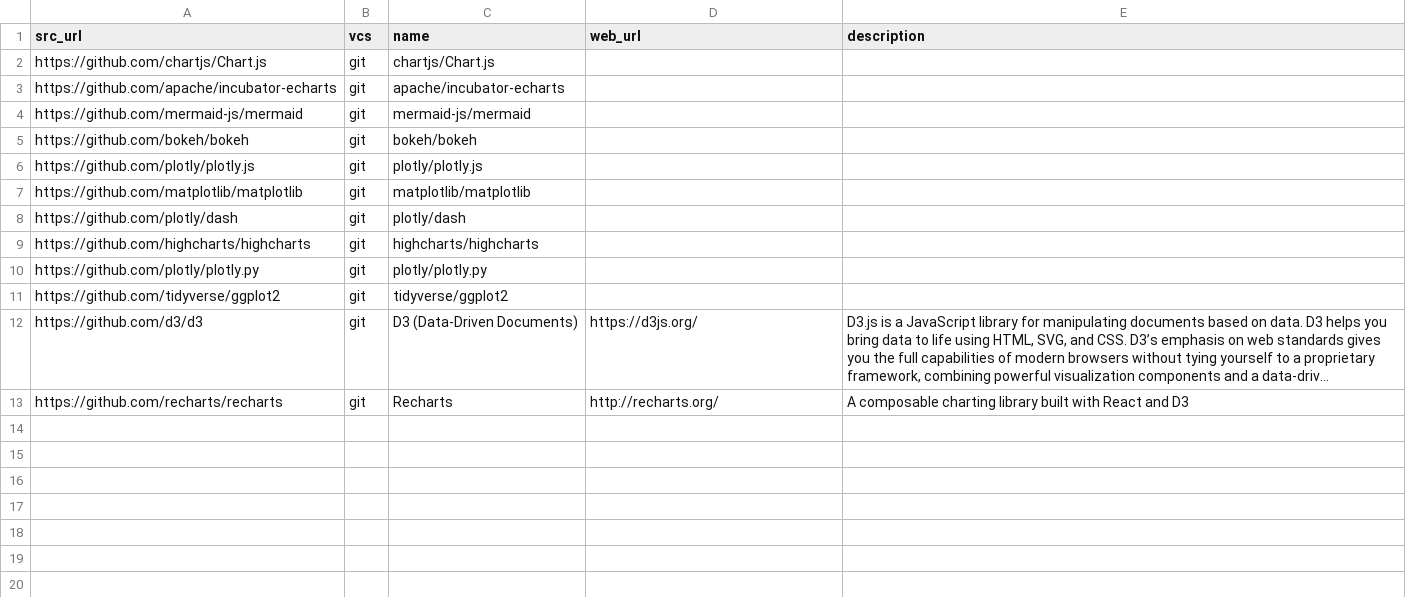
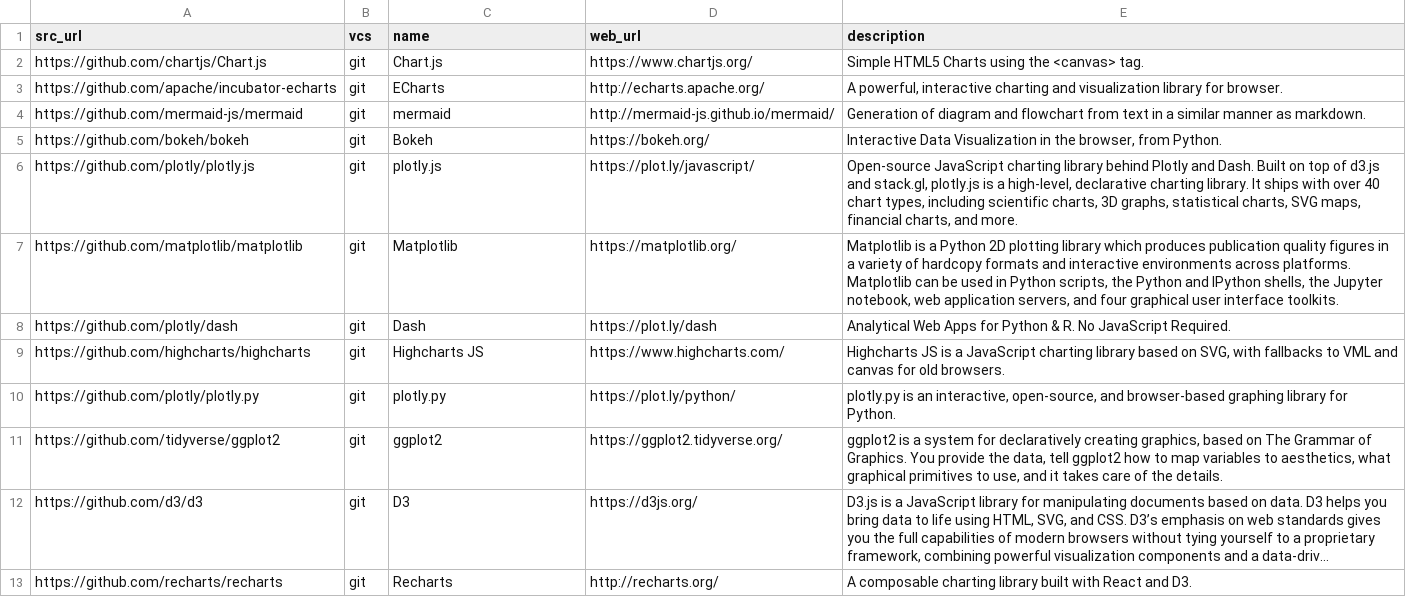
Before and after one commit to dg/folksonomy, a CSV file: big-data/data-visualization/data-visualization.csv, drawn as a sheet; long unchanged cells end in …; the diff names each change by its address in the sheet, - before the commit and + after, or states it on an @@ line.

Commit message:
Update data-visualization.csv

```diff
--- a/big-data/data-visualization/data-visualization.csv
+++ b/big-data/data-visualization/data-visualization.csv
-C2 (name): chartjs/Chart.js
+C2 (name): Chart.js
-D2 (web_url): (empty)
+D2 (web_url): https://www.chartjs.org/
-E2 (description): (empty)
+E2 (description): Simple HTML5 Charts using the <canvas> tag.
-C3 (name): apache/incubator-echarts
+C3 (name): ECharts
-D3 (web_url): (empty)
+D3 (web_url): http://echarts.apache.org/
-E3 (description): (empty)
+E3 (description): A powerful, interactive charting and visualization library for browser.
-C4 (name): mermaid-js/mermaid
+C4 (name): mermaid
-D4 (web_url): (empty)
+D4 (web_url): http://mermaid-js.github.io/mermaid/
-E4 (description): (empty)
+E4 (description): Generation of diagram and flowchart from text in a similar manner as markdown.
-C5 (name): bokeh/bokeh
+C5 (name): Bokeh
-D5 (web_url): (empty)
+D5 (web_url): https://bokeh.org/
-E5 (description): (empty)
+E5 (description): Interactive Data Visualization in the browser, from Python.
-C6 (name): plotly/plotly.js
+C6 (name): plotly.js
-D6 (web_url): (empty)
+D6 (web_url): https://plot.ly/javascript/
-E6 (description): (empty)
+E6 (description): Open-source JavaScript charting library behind Plotly and Dash. Built on top of d3.js and stack.gl, plotly.js is a high-level, declarative charting library. It ships with over 40 chart types, including scientific charts, 3D graphs, statistical charts, SVG maps, financial charts, and more.
-C7 (name): matplotlib/matplotlib
+C7 (name): Matplotlib
-D7 (web_url): (empty)
+D7 (web_url): https://matplotlib.org/
-E7 (description): (empty)
+E7 (description): Matplotlib is a Python 2D plotting library which produces publication quality figures in a variety of hardcopy formats and interactive environments across platforms. Matplotlib can be used in Python scripts, the Python and IPython shells, the Jupyter notebook, web application servers, and four graphical user interface toolkits.
-C8 (name): plotly/dash
+C8 (name): Dash
-D8 (web_url): (empty)
+D8 (web_url): https://plot.ly/dash
-E8 (description): (empty)
+E8 (description): Analytical Web Apps for Python & R. No JavaScript Required.
-C9 (name): highcharts/highcharts
+C9 (name): Highcharts JS
-D9 (web_url): (empty)
+D9 (web_url): https://www.highcharts.com/
-E9 (description): (empty)
+E9 (description): Highcharts JS is a JavaScript charting library based on SVG, with fallbacks to VML and canvas for old browsers.
-C10 (name): plotly/plotly.py
+C10 (name): plotly.py
-D10 (web_url): (empty)
+D10 (web_url): https://plot.ly/python/
-E10 (description): (empty)
+E10 (description): plotly.py is an interactive, open-source, and browser-based graphing library for Python.
-C11 (name): tidyverse/ggplot2
+C11 (name): ggplot2
-D11 (web_url): (empty)
+D11 (web_url): https://ggplot2.tidyverse.org/
-E11 (description): (empty)
+E11 (description): ggplot2 is a system for declaratively creating graphics, based on The Grammar of Graphics. You provide the data, tell ggplot2 how to map variables to aesthetics, what graphical primitives to use, and it takes care of the details.
-C12 (name): D3 (Data-Driven Documents)
+C12 (name): D3
-E13 (description): …React and D3
+E13 (description): …React and D3.
```
